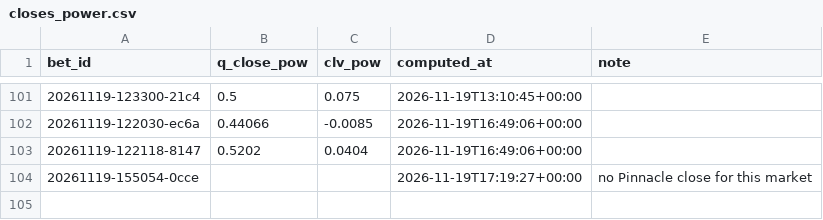
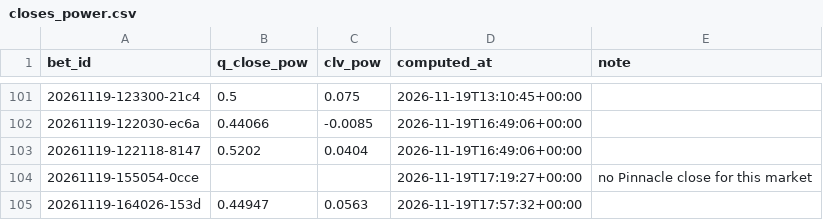
Before and after one commit to lukkeodds/livetest-log, a CSV file: data/closes_power.csv, drawn as a sheet; only a part is shown, gaps mark what is left out; the diff names each change by its address in the sheet, - before the commit and + after, or states it on an @@ line.

Commit message:
snapshot 20261119T180147Z: closes.csv, closes_power.csv

```diff
--- a/data/closes_power.csv
+++ b/data/closes_power.csv
+row 105: 20261119-164026-153d | 0.44947 | 0.0563 | 2026-11-19T17:57:32+00:00
```
Also changed, not shown: data/closes.csv, 2 other files.
